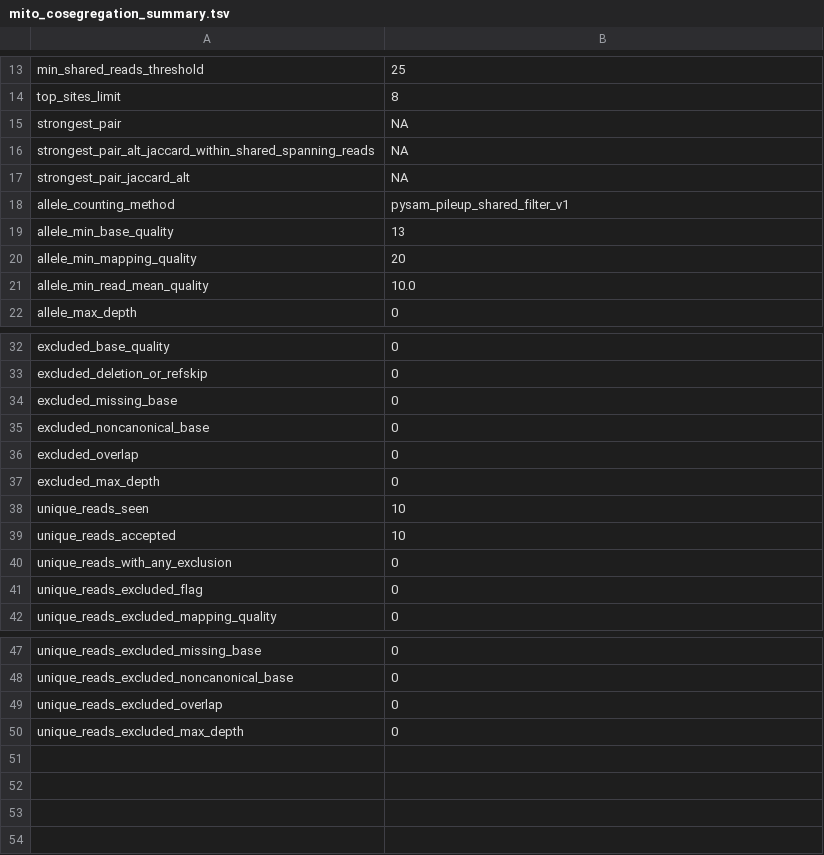
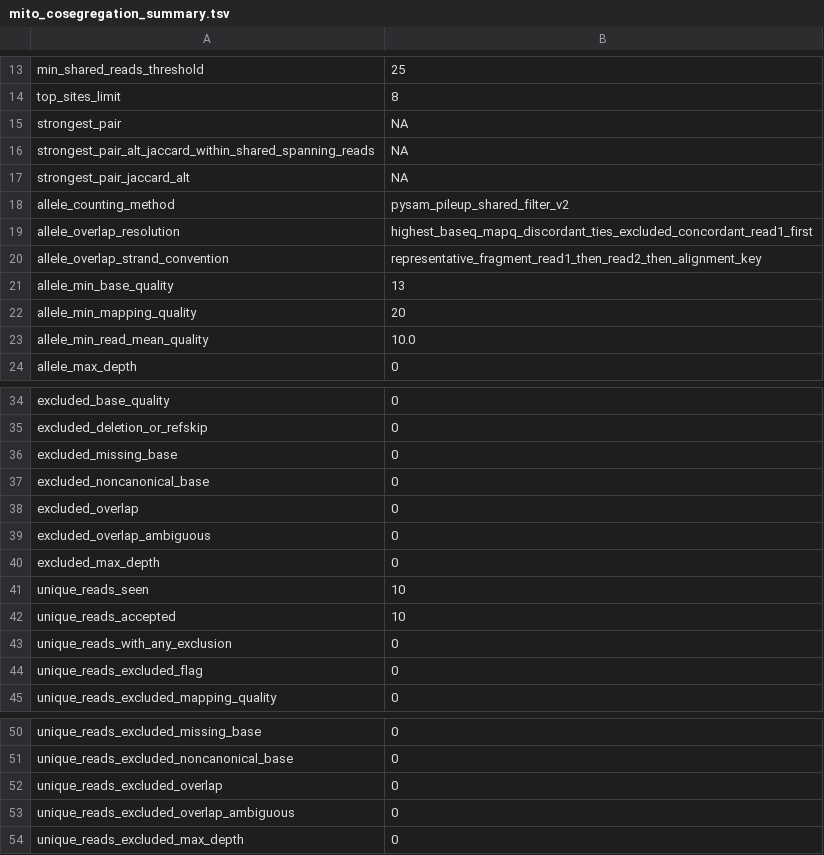
Before and after one commit to elissonnog/mito-overview, a TSV file: examples/expected_reports/TOY-001_output/summary/mito_cosegregation_summary.tsv, drawn as a sheet; only a part is shown, gaps mark what is left out.

Commit message:
Make overlapping allele observations deterministic

```diff
--- a/examples/expected_reports/TOY-001_output/summary/mito_cosegregation_summary.tsv
+++ b/examples/expected_reports/TOY-001_output/summary/mito_cosegregation_summary.tsv
@@ -17,3 +17,5 @@ strongest_pair_alt_jaccard_within_shared_spanning_reads	NA
 strongest_pair_jaccard_alt	NA
-allele_counting_method	pysam_pileup_shared_filter_v1
+allele_counting_method	pysam_pileup_shared_filter_v2
+allele_overlap_resolution	highest_baseq_mapq_discordant_ties_excluded_concordant_read1_first
+allele_overlap_strand_convention	representative_fragment_read1_then_read2_then_alignment_key
 allele_min_base_quality	13
@@ -36,2 +38,3 @@ excluded_noncanonical_base	0
 excluded_overlap	0
+excluded_overlap_ambiguous	0
 excluded_max_depth	0
@@ -49,2 +52,3 @@ unique_reads_excluded_noncanonical_base	0
 unique_reads_excluded_overlap	0
+unique_reads_excluded_overlap_ambiguous	0
 unique_reads_excluded_max_depth	0
```
Also changed, not shown: examples/expected_reports/TOY-001_output/summary/mito_heteroplasmy_summary.tsv, examples/expected_reports/TOY-SR-001_output/summary/mito_heteroplasmy_summary.tsv, 12 other files.
